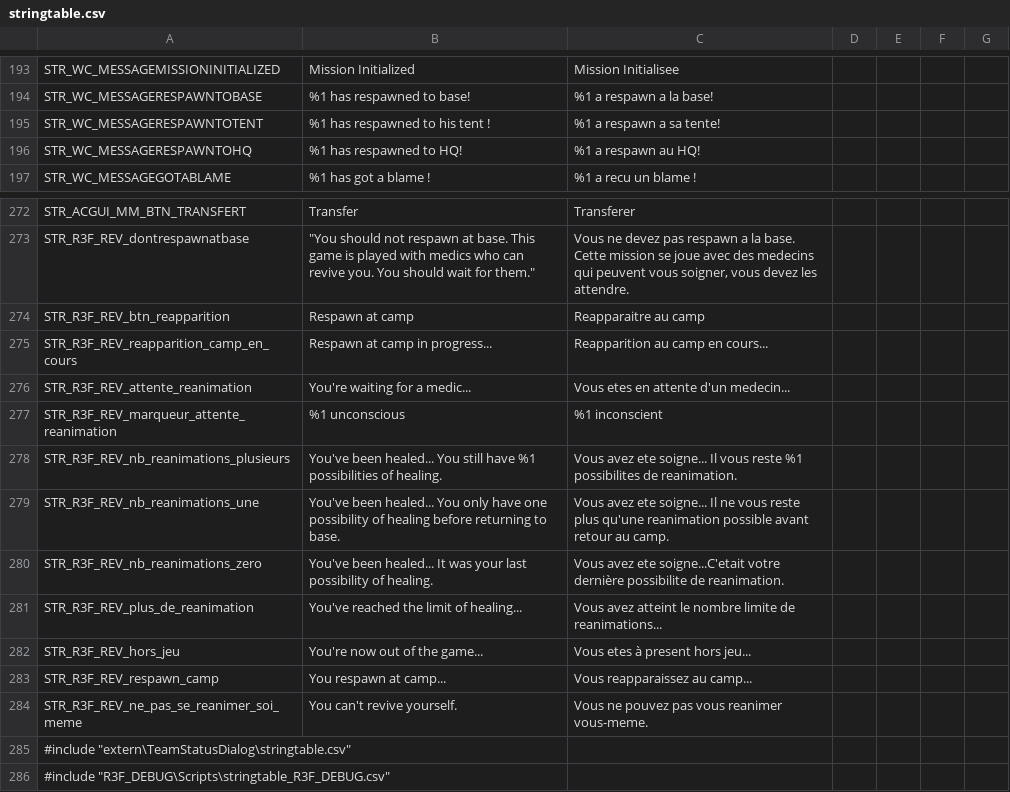
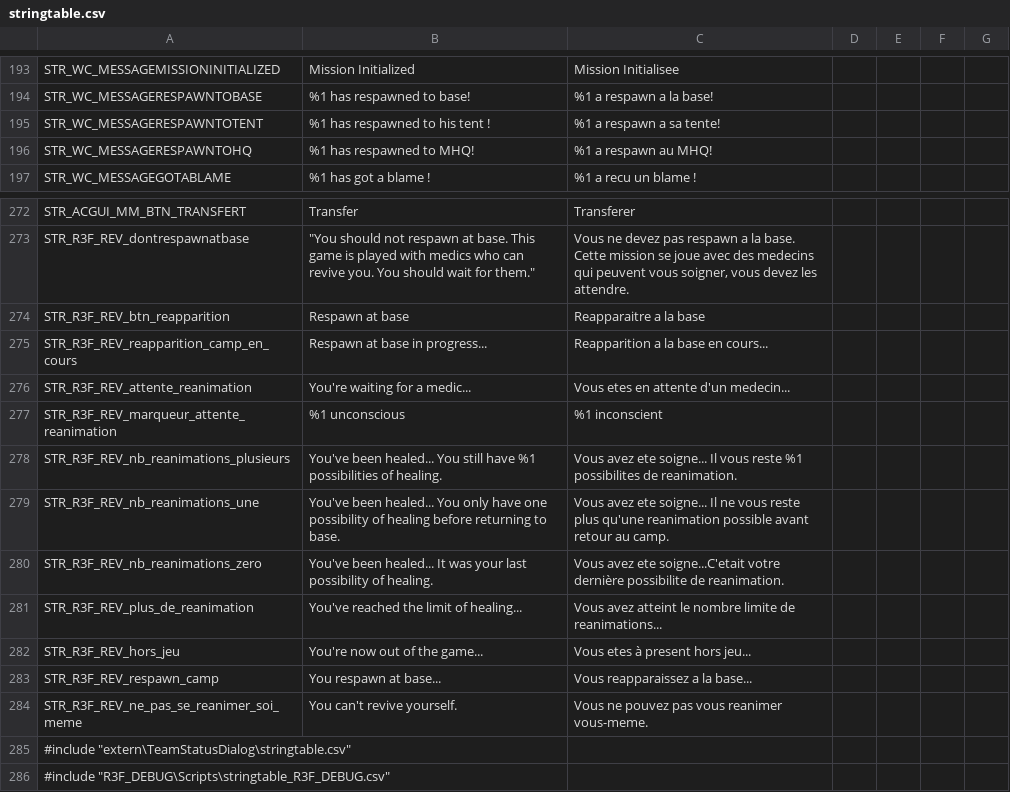
Before and after one commit to code34/war-in-takistan, a CSV file: stringtable.csv, drawn as a sheet; only a part is shown, gaps mark what is left out.

Commit message:
fix mhq strings

```diff
--- a/stringtable.csv
+++ b/stringtable.csv
@@ -195,3 +195,3 @@ STR_WC_MESSAGERESPAWNTOBASE,	%1 has respawned to base!,	%1 a respawn a la base!
 STR_WC_MESSAGERESPAWNTOTENT,	%1 has respawned to his tent !,	%1 a respawn a sa tente!
-STR_WC_MESSAGERESPAWNTOHQ,	%1 has respawned to HQ!,	%1 a respawn au HQ!
+STR_WC_MESSAGERESPAWNTOHQ,	%1 has respawned to MHQ!,	%1 a respawn au MHQ!
 STR_WC_MESSAGEGOTABLAME,	%1 has got a blame !,	%1 a recu un blame !
@@ -273,4 +273,4 @@ STR_ACGUI_MM_BTN_TRANSFERT,	Transfer,	Transferer
 STR_R3F_REV_dontrespawnatbase,	"You should not respawn at base. This game is played with medics who can revive you. You should wait for them.", "Vous ne devez pas respawn a la base. Cette mission se joue avec des medecins qui peuvent vous soigner, vous devez les attendre."
-STR_R3F_REV_btn_reapparition,	Respawn at camp,	Reapparaitre au camp
-STR_R3F_REV_reapparition_camp_en_cours,	Respawn at camp in progress...,	Reapparition au camp en cours...
+STR_R3F_REV_btn_reapparition,	Respawn at base,	Reapparaitre a la base
+STR_R3F_REV_reapparition_camp_en_cours,	Respawn at base in progress...,	Reapparition a la base en cours...
 STR_R3F_REV_attente_reanimation,	You're waiting for a medic...,	Vous etes en attente d'un medecin...
@@ -282,3 +282,3 @@ STR_R3F_REV_plus_de_reanimation,You've reached the limit of healing...,Vous avez
 STR_R3F_REV_hors_jeu,You're now out of the game...,Vous etes à present hors jeu...
-STR_R3F_REV_respawn_camp,You respawn at camp...,Vous reapparaissez au camp...
+STR_R3F_REV_respawn_camp,You respawn at base...,Vous reapparaissez a la base...
 STR_R3F_REV_ne_pas_se_reanimer_soi_meme,You can't revive yourself.,Vous ne pouvez pas vous reanimer vous-meme.
```
Also changed, not shown: 2 other files.
